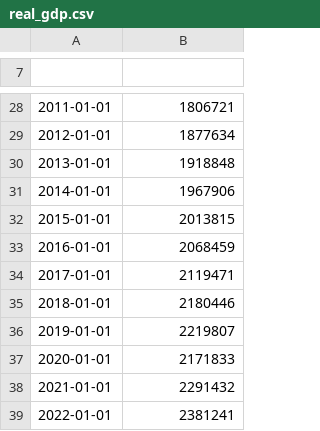
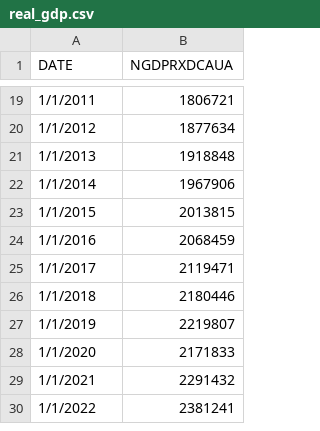
Before and after one commit to kellyle404/Risk_analysis_tech_stocks, a CSV file: real_gdp.csv, drawn as a sheet; only a part is shown, gaps mark what is left out; addresses are those after the commit; the diff covers the shown part only; the diff names each change by its address in the sheet, - before the commit and + after, or states it on an @@ line.

```diff
--- a/real_gdp.csv
+++ b/real_gdp.csv
-row 1: (empty)
+row 1: DATE | NGDPRXDCAUA
-A19 (DATE): 2011-01-01
+A19 (DATE): 1/1/2011
-A20 (DATE): 2012-01-01
+A20 (DATE): 1/1/2012
-A21 (DATE): 2013-01-01
+A21 (DATE): 1/1/2013
-A22 (DATE): 2014-01-01
+A22 (DATE): 1/1/2014
-A23 (DATE): 2015-01-01
+A23 (DATE): 1/1/2015
-A24 (DATE): 2016-01-01
+A24 (DATE): 1/1/2016
-A25 (DATE): 2017-01-01
+A25 (DATE): 1/1/2017
-A26 (DATE): 2018-01-01
+A26 (DATE): 1/1/2018
-A27 (DATE): 2019-01-01
+A27 (DATE): 1/1/2019
-A28 (DATE): 2020-01-01
+A28 (DATE): 1/1/2020
-A29 (DATE): 2021-01-01
+A29 (DATE): 1/1/2021
-A30 (DATE): 2022-01-01
+A30 (DATE): 1/1/2022
```
Also changed, not shown: 9 removed rows and 18 edited cells elsewhere in this file, inflation.csv, 1 other file.
